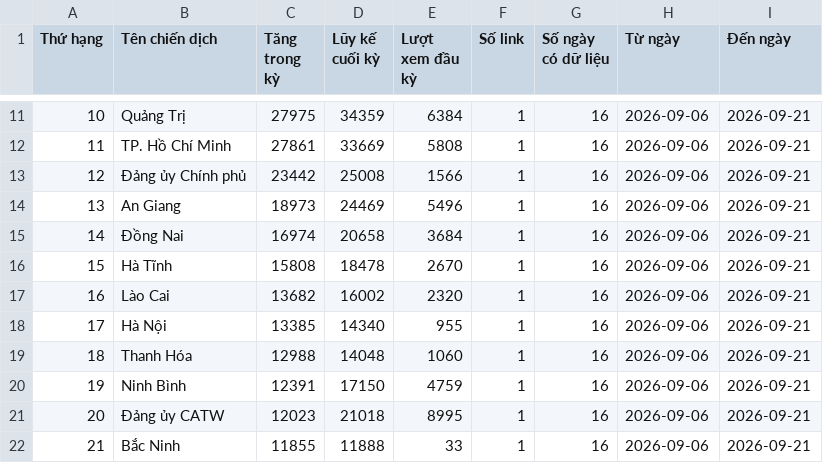
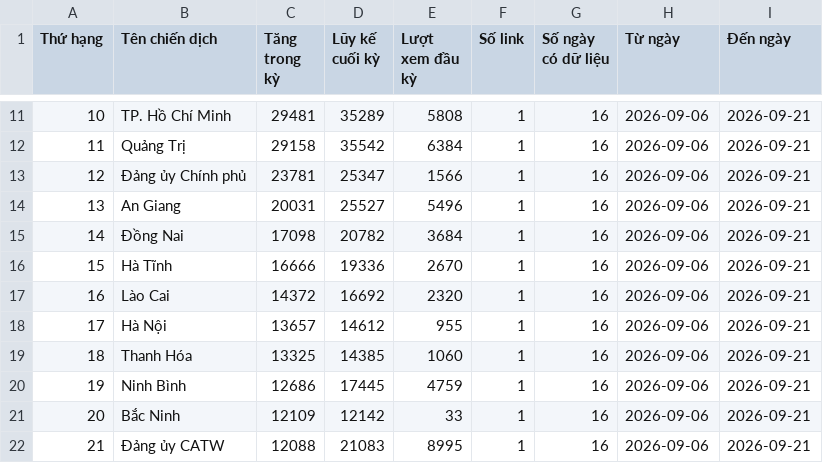
Before and after one commit to phuonglinh-ai/bangtongsaphuychuong, a CSV file: data.csv, drawn as a sheet; only a part is shown, gaps mark what is left out; the diff covers the shown part only.

```diff
--- a/data.csv
+++ b/data.csv
@@ -11,12 +11,12 @@
-10,Quảng Trị,27975,34359,6384,1,16,2026-09-06,2026-09-21
-11,TP. Hồ Chí Minh,27861,33669,5808,1,16,2026-09-06,2026-09-21
-12,Đảng ủy Chính phủ,23442,25008,1566,1,16,2026-09-06,2026-09-21
-13,An Giang,18973,24469,5496,1,16,2026-09-06,2026-09-21
-14,Đồng Nai,16974,20658,3684,1,16,2026-09-06,2026-09-21
-15,Hà Tĩnh,15808,18478,2670,1,16,2026-09-06,2026-09-21
-16,Lào Cai,13682,16002,2320,1,16,2026-09-06,2026-09-21
-17,Hà Nội,13385,14340,955,1,16,2026-09-06,2026-09-21
-18,Thanh Hóa,12988,14048,1060,1,16,2026-09-06,2026-09-21
-19,Ninh Bình,12391,17150,4759,1,16,2026-09-06,2026-09-21
-20,Đảng ủy CATW,12023,21018,8995,1,16,2026-09-06,2026-09-21
-21,Bắc Ninh,11855,11888,33,1,16,2026-09-06,2026-09-21
+10,TP. Hồ Chí Minh,29481,35289,5808,1,16,2026-09-06,2026-09-21
+11,Quảng Trị,29158,35542,6384,1,16,2026-09-06,2026-09-21
+12,Đảng ủy Chính phủ,23781,25347,1566,1,16,2026-09-06,2026-09-21
+13,An Giang,20031,25527,5496,1,16,2026-09-06,2026-09-21
+14,Đồng Nai,17098,20782,3684,1,16,2026-09-06,2026-09-21
+15,Hà Tĩnh,16666,19336,2670,1,16,2026-09-06,2026-09-21
+16,Lào Cai,14372,16692,2320,1,16,2026-09-06,2026-09-21
+17,Hà Nội,13657,14612,955,1,16,2026-09-06,2026-09-21
+18,Thanh Hóa,13325,14385,1060,1,16,2026-09-06,2026-09-21
+19,Ninh Bình,12686,17445,4759,1,16,2026-09-06,2026-09-21
+20,Bắc Ninh,12109,12142,33,1,16,2026-09-06,2026-09-21
+21,Đảng ủy CATW,12088,21083,8995,1,16,2026-09-06,2026-09-21
```
Also changed, not shown: 86 edited cells elsewhere in this file.
